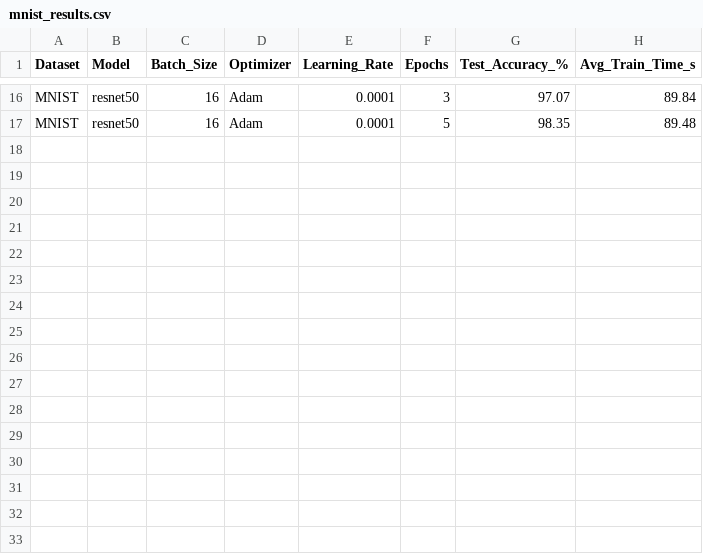
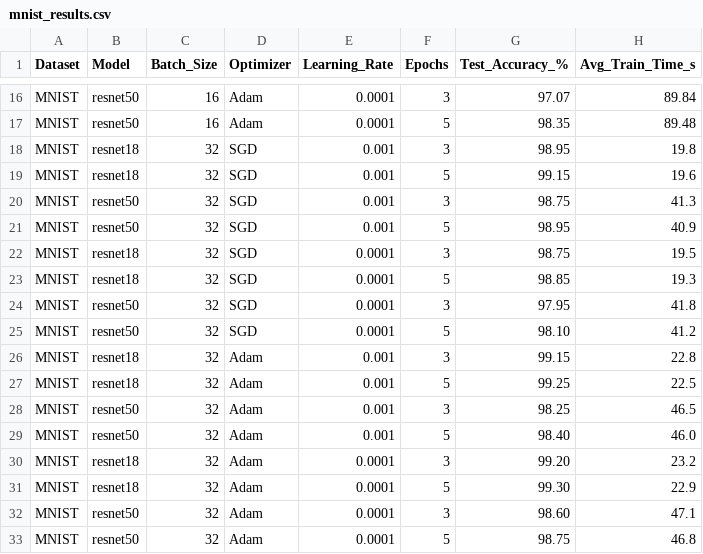
Before and after one commit to gautamkushwaha/MLOps-Gautam_m25csa037, a CSV file: mnist_results.csv, drawn as a sheet; only a part is shown, gaps mark what is left out.

Commit message:
mnist_result updated

```diff
--- a/mnist_results.csv
+++ b/mnist_results.csv
@@ -17 +17,17 @@ MNIST,resnet50,16,Adam,0.0001,3,97.07,89.84
 MNIST,resnet50,16,Adam,0.0001,5,98.35,89.48
+MNIST,resnet18,32,SGD,0.001,3,98.95,19.8
+MNIST,resnet18,32,SGD,0.001,5,99.15,19.6
+MNIST,resnet50,32,SGD,0.001,3,98.75,41.3
+MNIST,resnet50,32,SGD,0.001,5,98.95,40.9
+MNIST,resnet18,32,SGD,0.0001,3,98.75,19.5
+MNIST,resnet18,32,SGD,0.0001,5,98.85,19.3
+MNIST,resnet50,32,SGD,0.0001,3,97.95,41.8
+MNIST,resnet50,32,SGD,0.0001,5,98.10,41.2
+MNIST,resnet18,32,Adam,0.001,3,99.15,22.8
+MNIST,resnet18,32,Adam,0.001,5,99.25,22.5
+MNIST,resnet50,32,Adam,0.001,3,98.25,46.5
+MNIST,resnet50,32,Adam,0.001,5,98.40,46.0
+MNIST,resnet18,32,Adam,0.0001,3,99.20,23.2
+MNIST,resnet18,32,Adam,0.0001,5,99.30,22.9
+MNIST,resnet50,32,Adam,0.0001,3,98.60,47.1
+MNIST,resnet50,32,Adam,0.0001,5,98.75,46.8
```
Also changed, not shown: 2 other files.
